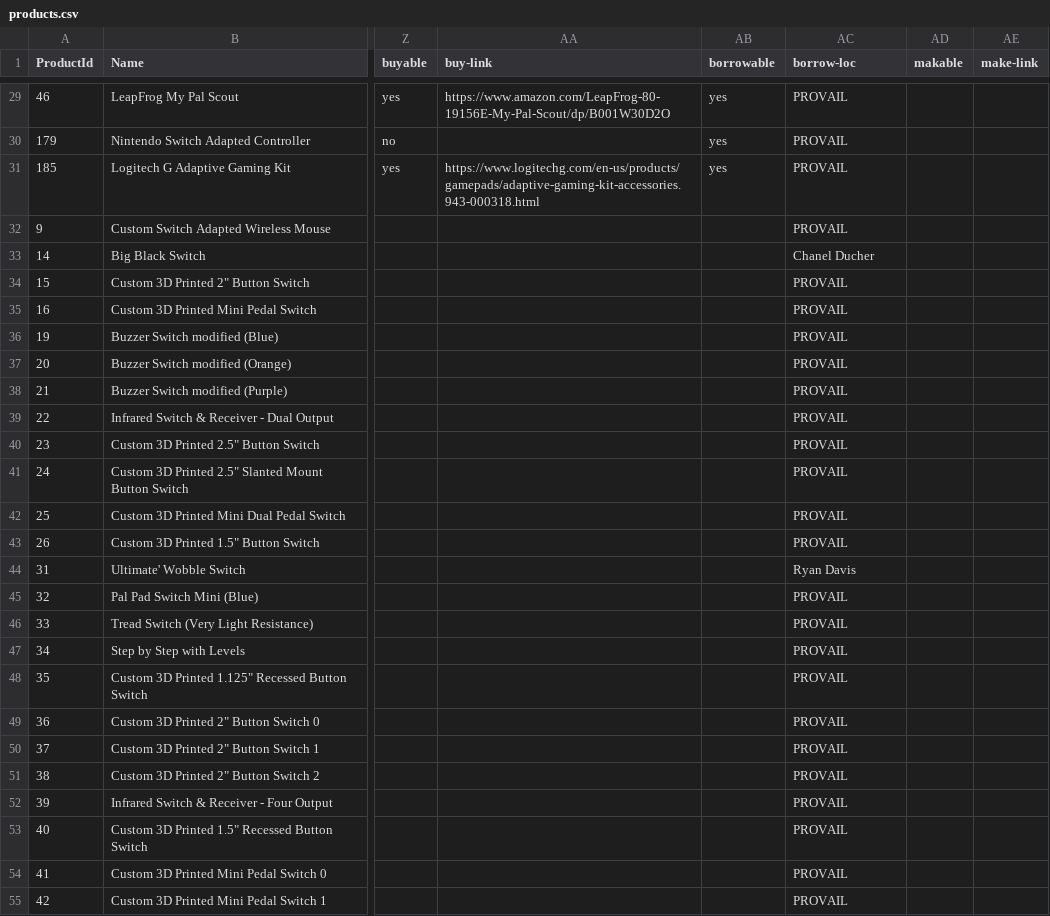
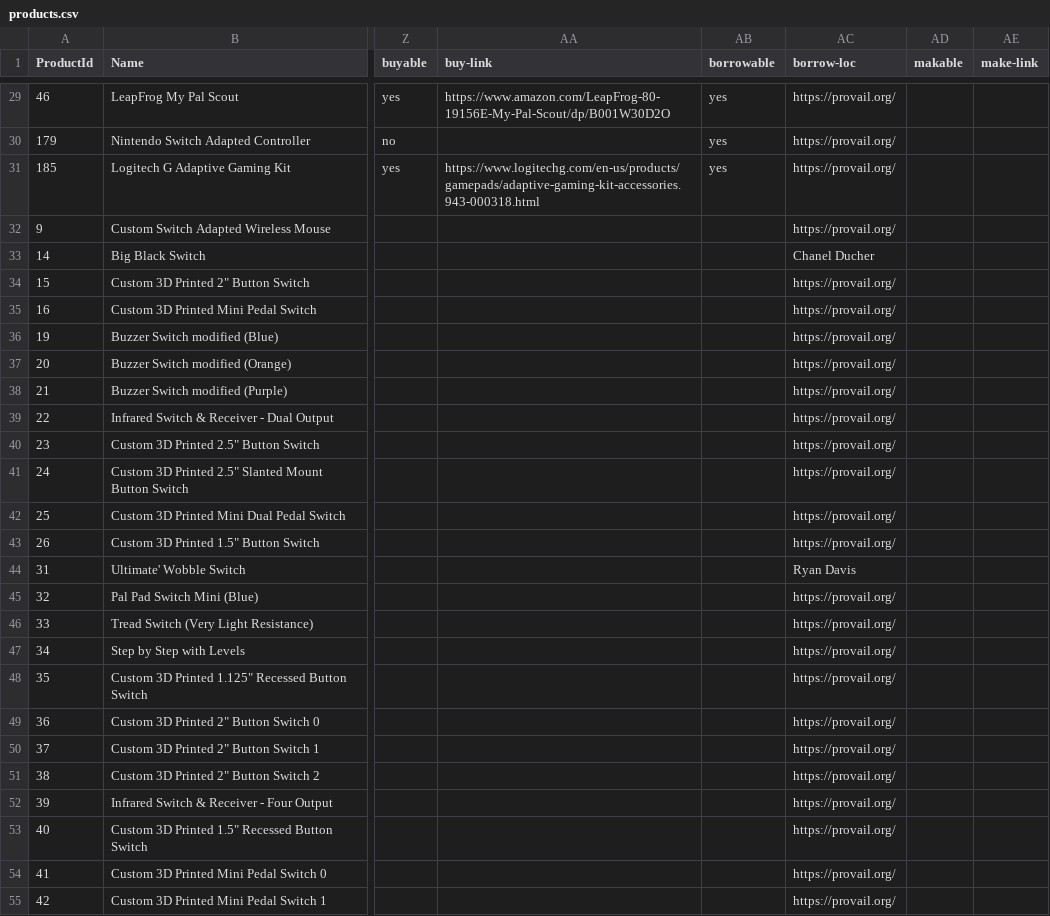
Before and after one commit to UWcse482a-2020/DNS, a CSV file: products.csv, drawn as a sheet; only a part is shown, gaps mark what is left out; the diff covers the shown part only; the diff names each change by its address in the sheet, - before the commit and + after, or states it on an @@ line.

Commit message:
changed provail link in products

```diff
--- a/products.csv
+++ b/products.csv
-AC29:AC32 (borrow-loc): PROVAIL
+AC29:AC32 (borrow-loc): https://provail.org/
-AC34:AC43 (borrow-loc): PROVAIL
+AC34:AC43 (borrow-loc): https://provail.org/
-AC45:AC55 (borrow-loc): PROVAIL
+AC45:AC55 (borrow-loc): https://provail.org/
```
Also changed, not shown: 163 edited cells elsewhere in this file, 1 other file.
